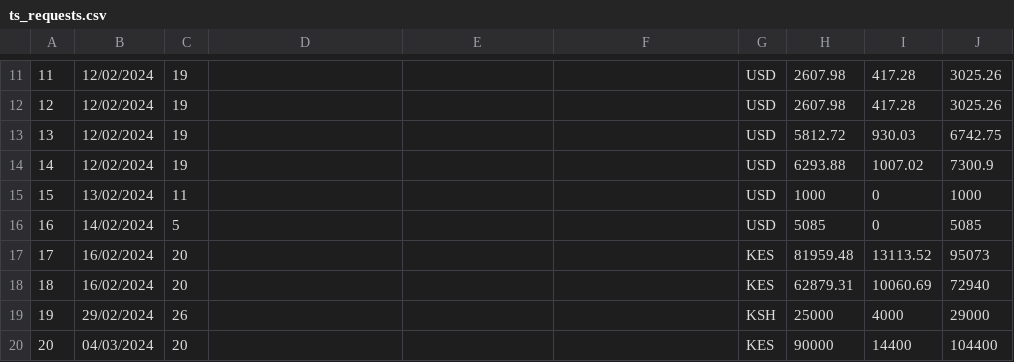
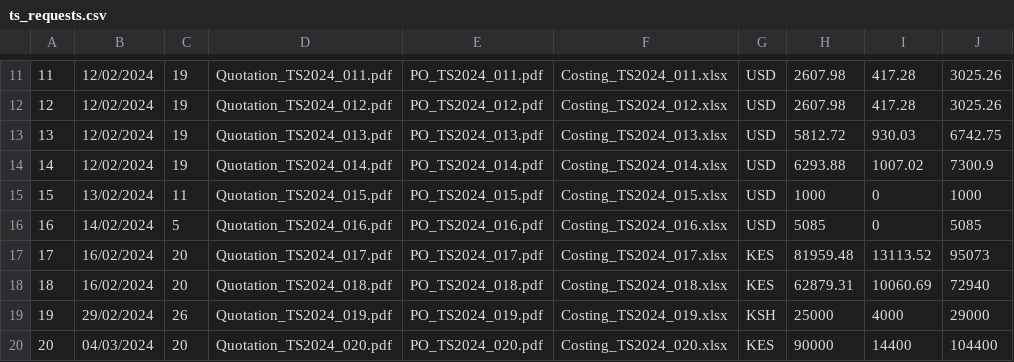
Before and after one commit to belindaopola/symphony, a CSV file: uploads/ts_requests.csv, drawn as a sheet; only a part is shown, gaps mark what is left out; the diff covers the shown part only; the diff names each change by its address in the sheet, - before the commit and + after, or states it on an @@ line.

```diff
--- a/uploads/ts_requests.csv
+++ b/uploads/ts_requests.csv
-D11: (empty)
+D11: Quotation_TS2024_011.pdf
-E11: (empty)
+E11: PO_TS2024_011.pdf
-F11: (empty)
+F11: Costing_TS2024_011.xlsx
-D12: (empty)
+D12: Quotation_TS2024_012.pdf
-E12: (empty)
+E12: PO_TS2024_012.pdf
-F12: (empty)
+F12: Costing_TS2024_012.xlsx
-D13: (empty)
+D13: Quotation_TS2024_013.pdf
-E13: (empty)
+E13: PO_TS2024_013.pdf
-F13: (empty)
+F13: Costing_TS2024_013.xlsx
-D14: (empty)
+D14: Quotation_TS2024_014.pdf
-E14: (empty)
+E14: PO_TS2024_014.pdf
-F14: (empty)
+F14: Costing_TS2024_014.xlsx
-D15: (empty)
+D15: Quotation_TS2024_015.pdf
-E15: (empty)
+E15: PO_TS2024_015.pdf
-F15: (empty)
+F15: Costing_TS2024_015.xlsx
-D16: (empty)
+D16: Quotation_TS2024_016.pdf
-E16: (empty)
+E16: PO_TS2024_016.pdf
-F16: (empty)
+F16: Costing_TS2024_016.xlsx
-D17: (empty)
+D17: Quotation_TS2024_017.pdf
-E17: (empty)
+E17: PO_TS2024_017.pdf
-F17: (empty)
+F17: Costing_TS2024_017.xlsx
-D18: (empty)
+D18: Quotation_TS2024_018.pdf
-E18: (empty)
+E18: PO_TS2024_018.pdf
-F18: (empty)
+F18: Costing_TS2024_018.xlsx
-D19: (empty)
+D19: Quotation_TS2024_019.pdf
-E19: (empty)
+E19: PO_TS2024_019.pdf
-F19: (empty)
+F19: Costing_TS2024_019.xlsx
-D20: (empty)
+D20: Quotation_TS2024_020.pdf
-E20: (empty)
+E20: PO_TS2024_020.pdf
-F20: (empty)
+F20: Costing_TS2024_020.xlsx
```
Also changed, not shown: 144 edited cells elsewhere in this file, uploads/it_requests.csv, 6 other files.
